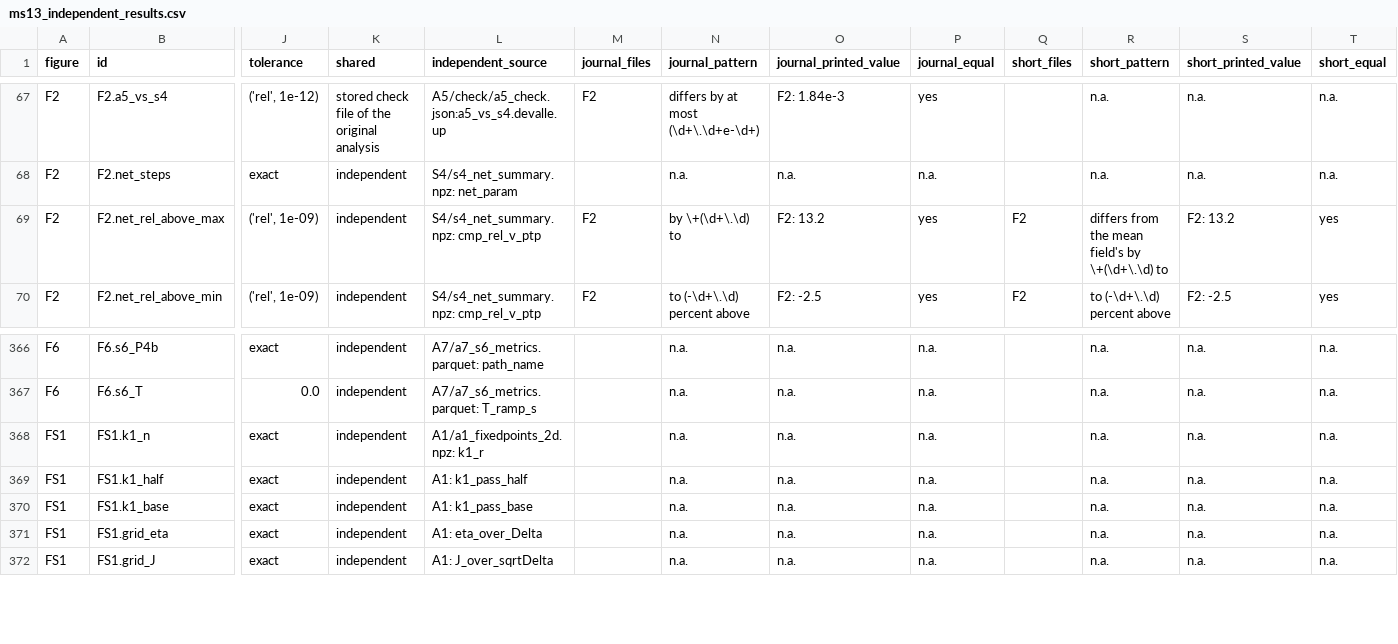
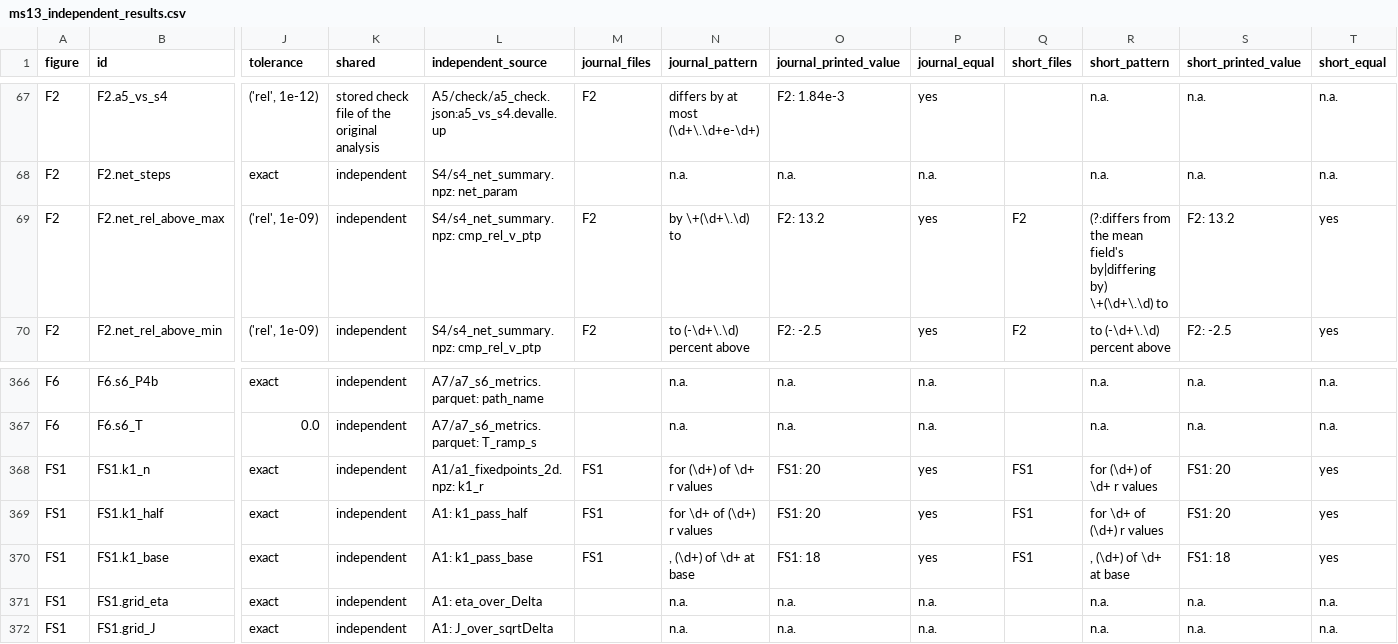
Before and after one commit to danielvoldman/mpr-gamma-surge, a CSV file: docs/ms13_independent_results.csv, drawn as a sheet; only a part is shown, gaps mark what is left out; the diff covers the shown part only; the diff names each change by its address in the sheet, - before the commit and + after, or states it on an @@ line.

```diff
--- a/docs/ms13_independent_results.csv
+++ b/docs/ms13_independent_results.csv
-R69 (short_pattern): differs from the mean field's by \+(\d+\.\d) to
+R69 (short_pattern): (?:differs from the mean field's by|differing by) \+(\d+\.\d) to
-M368:M370 (journal_files): (empty)
+M368:M370 (journal_files): FS1
-N368 (journal_pattern): n.a.
+N368 (journal_pattern): for (\d+) of \d+ r values
-O368:O369 (journal_printed_value): n.a.
+O368:O369 (journal_printed_value): FS1: 20
-P368:P370 (journal_equal): n.a.
+P368:P370 (journal_equal): yes
-Q368:Q370 (short_files): (empty)
+Q368:Q370 (short_files): FS1
-R368 (short_pattern): n.a.
+R368 (short_pattern): for (\d+) of \d+ r values
-S368:S369 (short_printed_value): n.a.
+S368:S369 (short_printed_value): FS1: 20
-T368:T370 (short_equal): n.a.
+T368:T370 (short_equal): yes
-N369 (journal_pattern): n.a.
+N369 (journal_pattern): for \d+ of (\d+) r values
-R369 (short_pattern): n.a.
+R369 (short_pattern): for \d+ of (\d+) r values
-N370 (journal_pattern): n.a.
+N370 (journal_pattern): , (\d+) of \d+ at base
-O370 (journal_printed_value): n.a.
+O370 (journal_printed_value): FS1: 18
-R370 (short_pattern): n.a.
+R370 (short_pattern): , (\d+) of \d+ at base
-S370 (short_printed_value): n.a.
+S370 (short_printed_value): FS1: 18
```
Also changed, not shown: 40 edited cells elsewhere in this file, docs/ms13_figure_manifest.csv, 5 other files.
